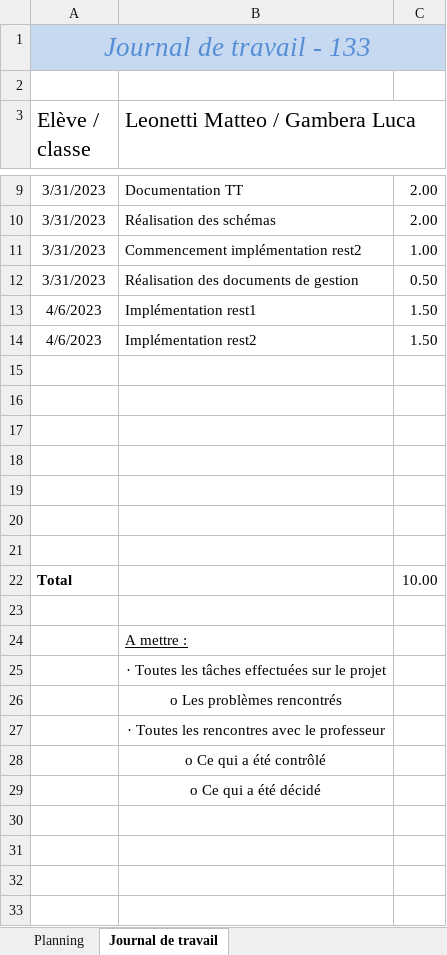
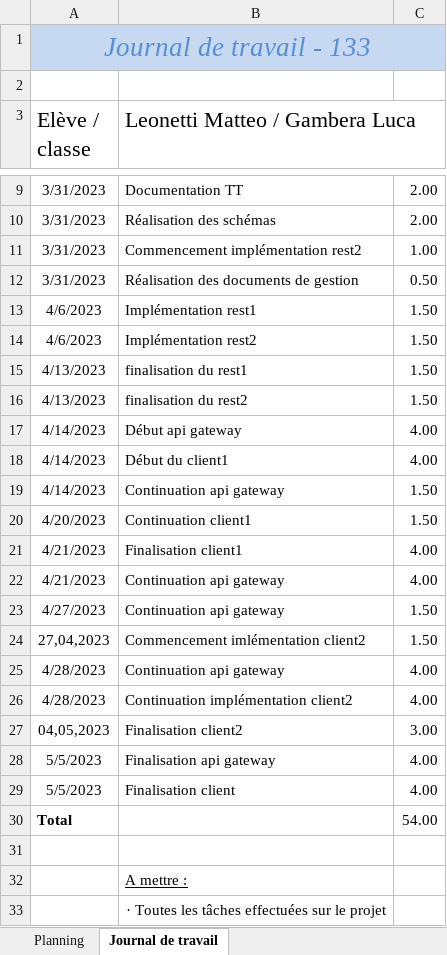
Before and after one commit to LucaGambera/133, an Excel workbook: Documentation/133_GESTPROJ_GAMBERA_Luca_LEONETTI_Matteo.xlsx, sheet Journal de travail, drawn as a sheet; only a part is shown, gaps mark what is left out; the shorter side is filled out with more unchanged rows; values as stored, in another font and other column widths than the file's, no borders; addresses are those after the commit; the diff names each change by its address in the sheet, - before the commit and + after, or states it on an @@ line.

Commit message:
mise a jour planing

```diff
--- a/Documentation/133_GESTPROJ_GAMBERA_Luca_LEONETTI_Matteo.xlsx (sheet Journal de travail)
+++ b/Documentation/133_GESTPROJ_GAMBERA_Luca_LEONETTI_Matteo.xlsx (sheet Journal de travail)
-row 15: (empty)
+row 15: 4/13/2023 | finalisation du rest1 | 1.50
-row 16: (empty)
+row 16: 4/13/2023 | finalisation du rest2 | 1.50
-row 17: (empty)
+row 17: 4/14/2023 | Début api gateway | 4.00
-row 18: (empty)
+row 18: 4/14/2023 | Début du client1 | 4.00
-row 19: (empty)
+row 19: 4/14/2023 | Continuation api gateway | 1.50
-row 20: (empty)
+row 20: 4/20/2023 | Continuation client1 | 1.50
-row 21: (empty)
+row 21: 4/21/2023 | Finalisation client1 | 4.00
+row 22: 4/21/2023 | Continuation api gateway | 4.00
+row 23: 4/27/2023 | Continuation api gateway | 1.50
+row 24: 27,04,2023 | Commencement imlémentation client2 | 1.50
+row 25: 4/28/2023 | Continuation api gateway | 4.00
+row 26: 4/28/2023 | Continuation implémentation client2 | 4.00
+row 27: 04,05,2023 | Finalisation client2 | 3.00
+row 28: 5/5/2023 | Finalisation api gateway | 4.00
+row 29: 5/5/2023 | Finalisation client | 4.00
-C30: 10.00
+C30: 54.00
```
Also changed, not shown: sheet Planning.
